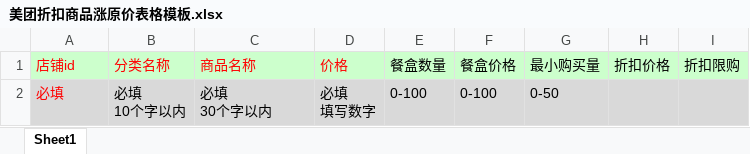
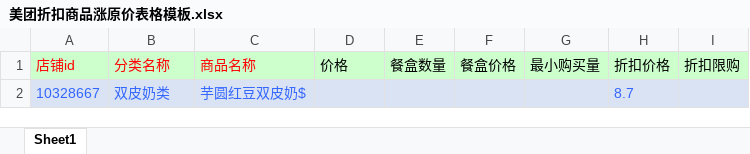
Before and after one commit to zilchhu/dajia3, an Excel workbook: public/美团折扣商品涨原价表格模板.xlsx, sheet Sheet1, drawn as a sheet; values as stored, in another font and other column widths than the file's, no borders; removed rows and columns are numbered as before the commit, all else as after; ↵ is a line break in a cell; the diff names each change by its address in the sheet, - before the commit and + after, or states it on an @@ line.

```diff
--- a/public/美团折扣商品涨原价表格模板.xlsx (sheet Sheet1)
+++ b/public/美团折扣商品涨原价表格模板.xlsx (sheet Sheet1)
-D1 text colour: #FF0000
+D1 text colour: black
-row 2: 必填 | 必填 ↵ 10个字以内 | 必填 ↵ 30个字以内 | 必填 ↵ 填写数字 | 0-100 | 0-100 | 0-50
+row 2: 10328667 | 双皮奶类 | 芋圆红豆双皮奶$ |  |  |  |  | 8.7
```
Also changed, not shown: 8 other files.
